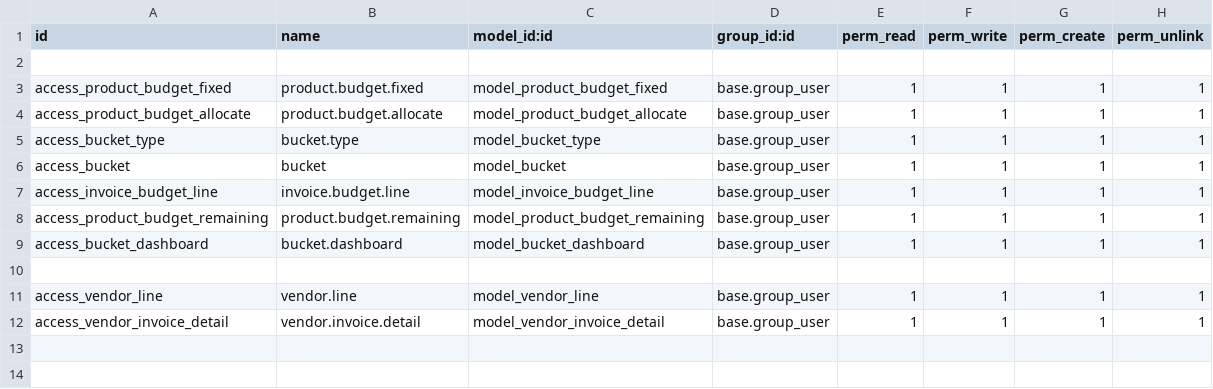
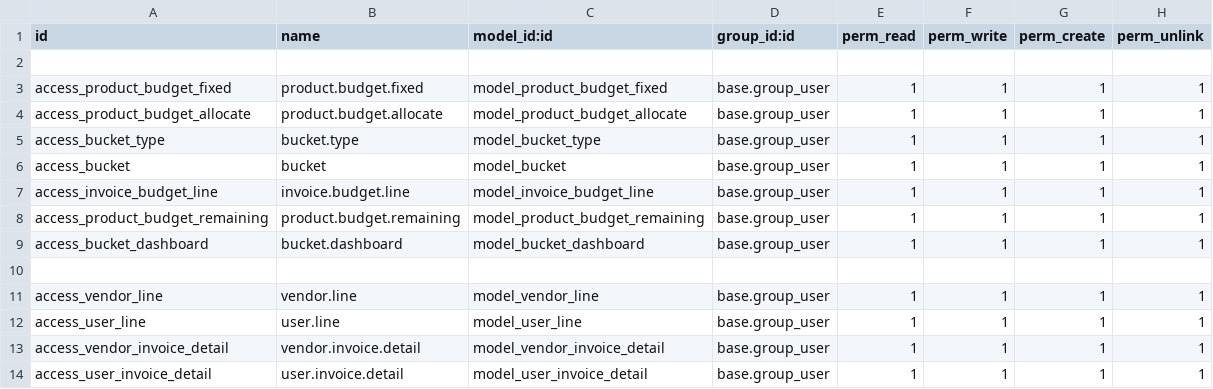
Before and after one commit to ThomasJude/odoo_budgeting_module, a CSV file: security/ir.model.access.csv, drawn as a sheet; the diff names each change by its address in the sheet, - before the commit and + after, or states it on an @@ line.

Commit message:
[ADD] worked on bucket dashboard invoice amount functionality for users/vendors

```diff
--- a/security/ir.model.access.csv
+++ b/security/ir.model.access.csv
+row 12: access_user_line | user.line | model_user_line | base.group_user | 1 | 1 | 1 | 1
+row 14: access_user_invoice_detail | user.invoice.detail | model_user_invoice_detail | base.group_user | 1 | 1 | 1 | 1
```
Also changed, not shown: 10 other files.
